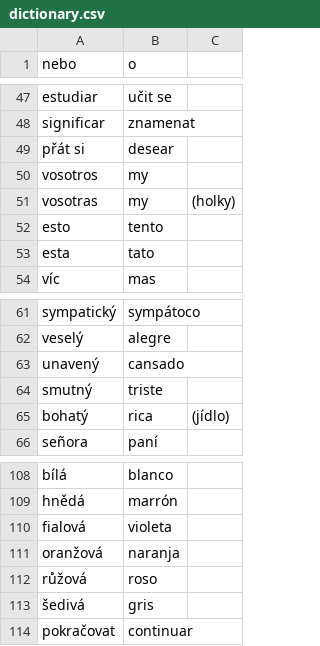
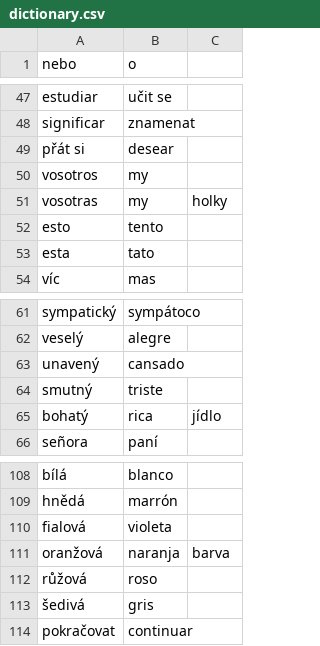
Before and after one commit to VladaHejda/espanol, a CSV file: dictionary.csv, drawn as a sheet; only a part is shown, gaps mark what is left out; the diff covers the shown part only.

```diff
--- a/dictionary.csv
+++ b/dictionary.csv
@@ -50,3 +50,3 @@ přát si;desear;
 vosotros;my;
-vosotras;my;(holky)
+vosotras;my;holky
 esto;tento;
@@ -64,3 +64,3 @@ unavený;cansado;
 smutný;triste;
-bohatý;rica;(jídlo)
+bohatý;rica;jídlo
 señora;paní;
@@ -110,3 +110,3 @@ hnědá;marrón;
 fialová;violeta;
-oranžová;naranja;
+oranžová;naranja;barva
 růžová;roso;
```
Also changed, not shown: 1 added row, 1 removed row and 17 edited cells elsewhere in this file.
